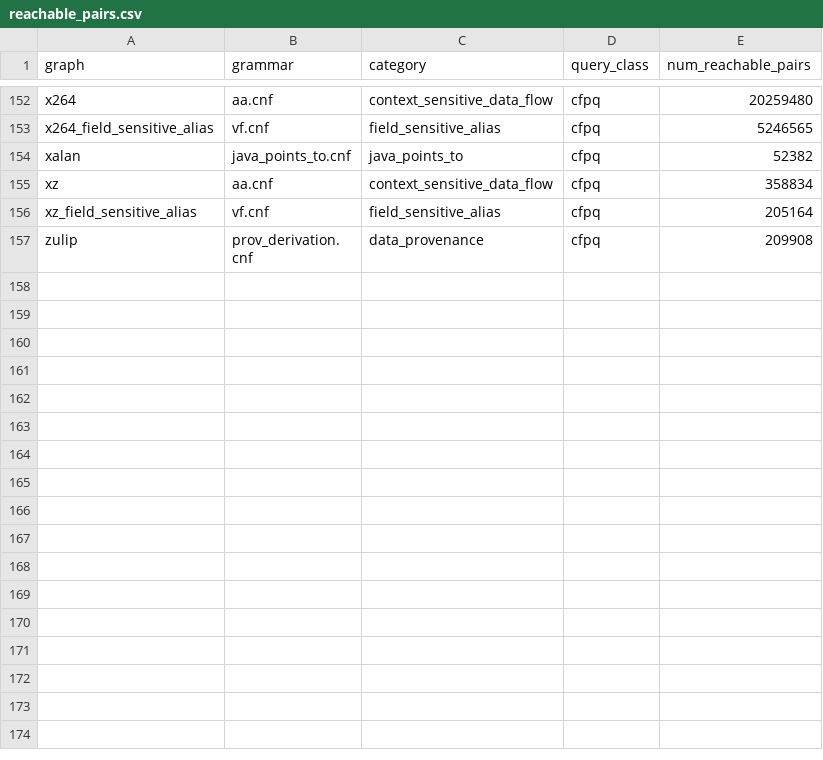
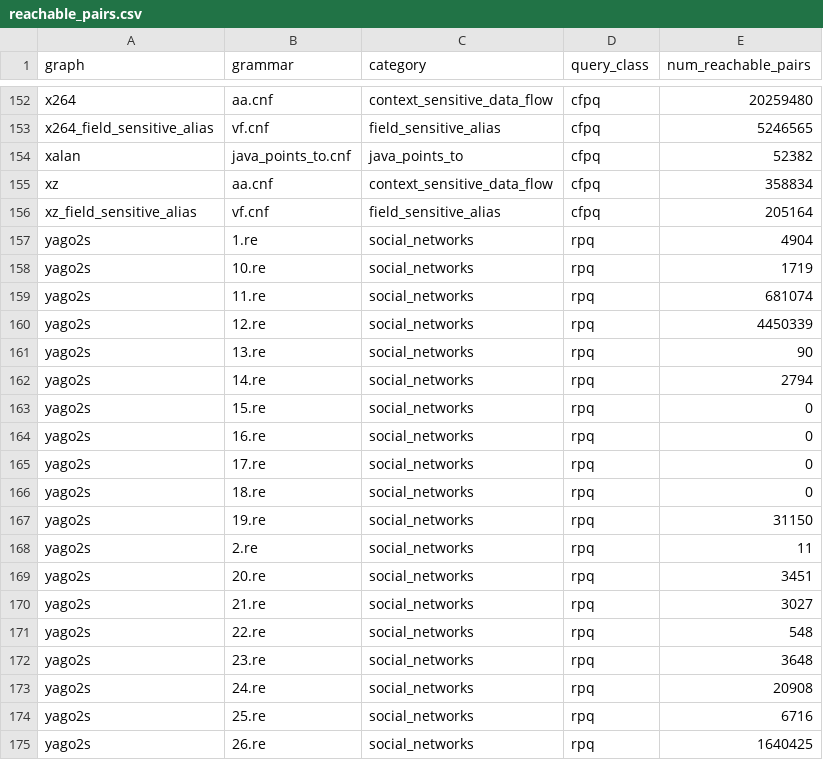
Before and after one commit to FormalLanguageConstrainedPathQuerying/FLPQ_Data, a CSV file: flpq_data/dataset/reachable_pairs.csv, drawn as a sheet; only a part is shown, gaps mark what is left out; the shorter side is filled out with more unchanged rows; the diff covers the shown part only; the diff names each change by its address in the sheet, - before the commit and + after, or states it on an @@ line.

Commit message:
feat(187-S2): integrate the yago2s graph (social_networks category)
Add the second real-world RPQ graph to the dataset: yago2s, a directed
knowledge graph of the YAGO2s subset — 25,314,540 nodes, 77,869,864
directed edges over 88 labels, 39 RPQ queries (rpq/1..rpq/39, each with
a .re and a .rsm representation) — from the #183 contribution, in the
social_networks category created by 187-S1.

- CSV: 39 rows `yago2s,N.re,social_networks,rpq,<count>`, appended via
  `utils/add_reachable_pairs.py` (re-validates the archive); the counts
  match the archive's precomputed results.mtx headers.
- Registry: regenerated via `utils/generate_registry.py` (all 115
  archives from S3); the yago2s record carries the repacked archive's
  SHA256 (d6aa99fb…, commented on #183) — the repack renamed the
  representation files to the query-directory names per the S0
  convention.
- Docs: the yago2s per-graph page (Info, Graph Statistics, the 88-label
  Edges table, a Queries section with the 39 canonical regexes); the
  social_networks category page gains the toctree entry and table row;
  the graph catalog Contents count 1 -> 2; the reachable-pairs and RPQ
  applicable-graphs regions are regenerated.
- Tests: graph count 114 -> 115 (registry test + the `graph_names`
  doctest); the reachable-pairs CSV-pinning values gain the 39 yago2s
  rows (total 195, the rpq filter returns 40 rows over {pokec, yago2s},
  CATEGORIES social_networks 40, available counts 191).

```diff
--- a/flpq_data/dataset/reachable_pairs.csv
+++ b/flpq_data/dataset/reachable_pairs.csv
+row 157: yago2s | 1.re | social_networks | rpq | 4904
+row 158: yago2s | 10.re | social_networks | rpq | 1719
+row 159: yago2s | 11.re | social_networks | rpq | 681074
+row 160: yago2s | 12.re | social_networks | rpq | 4450339
+row 161: yago2s | 13.re | social_networks | rpq | 90
+row 162: yago2s | 14.re | social_networks | rpq | 2794
+row 163: yago2s | 15.re | social_networks | rpq | 0
+row 164: yago2s | 16.re | social_networks | rpq | 0
+row 165: yago2s | 17.re | social_networks | rpq | 0
+row 166: yago2s | 18.re | social_networks | rpq | 0
+row 167: yago2s | 19.re | social_networks | rpq | 31150
+row 168: yago2s | 2.re | social_networks | rpq | 11
+row 169: yago2s | 20.re | social_networks | rpq | 3451
+row 170: yago2s | 21.re | social_networks | rpq | 3027
+row 171: yago2s | 22.re | social_networks | rpq | 548
+row 172: yago2s | 23.re | social_networks | rpq | 3648
+row 173: yago2s | 24.re | social_networks | rpq | 20908
+row 174: yago2s | 25.re | social_networks | rpq | 6716
+row 175: yago2s | 26.re | social_networks | rpq | 1640425
```
Also changed, not shown: 20 added rows elsewhere in this file, 10 other files.
